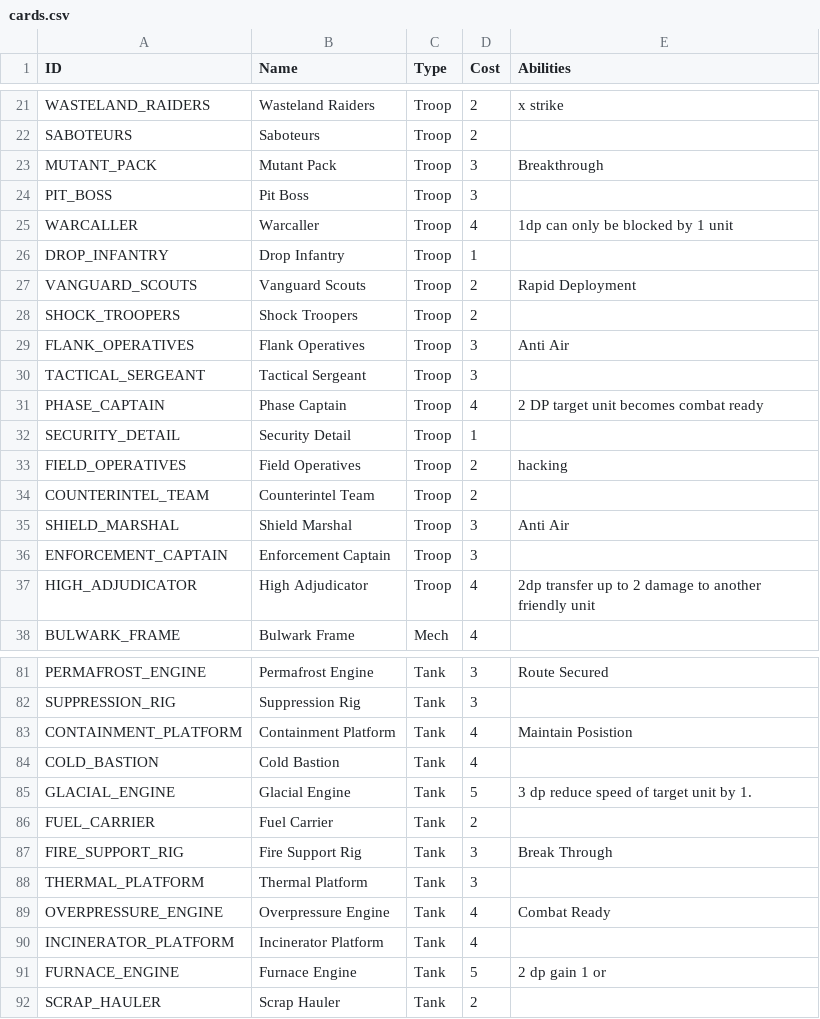
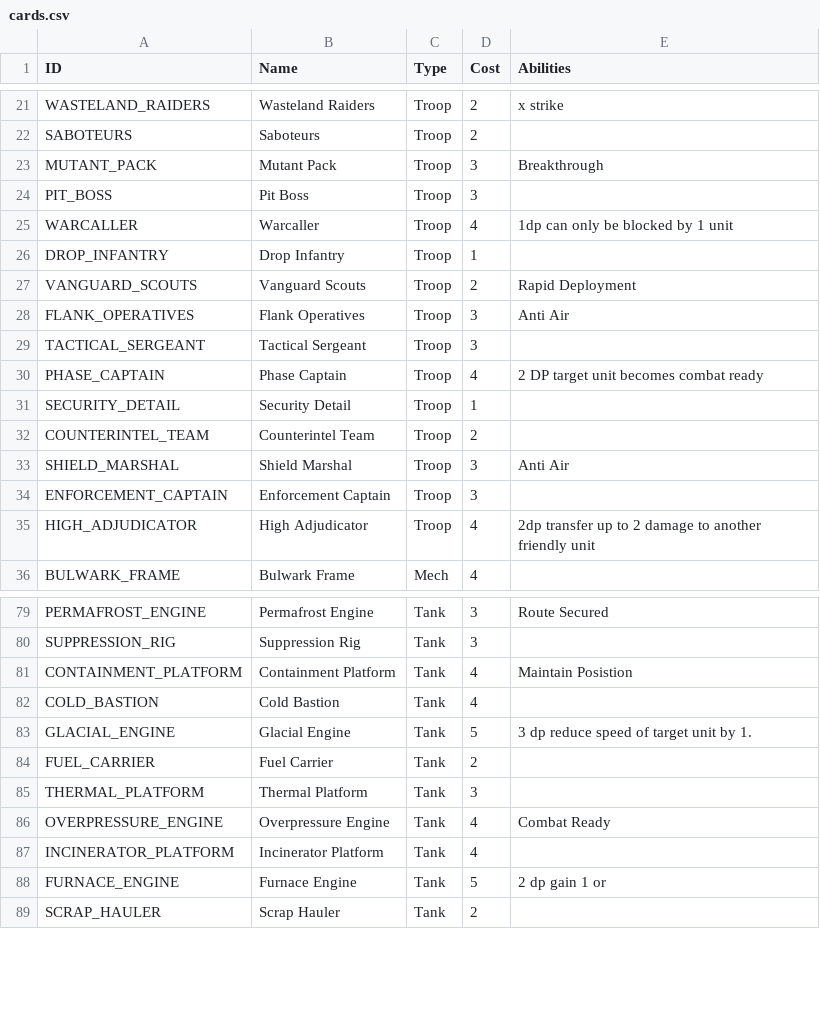
Before and after one commit to terracoretcg/terracore-cards, a CSV file: cards.csv, drawn as a sheet; only a part is shown, gaps mark what is left out; the diff names each change by its address in the sheet, - before the commit and + after, or states it on an @@ line.

Commit message:
Update cards.csv

```diff
--- a/cards.csv
+++ b/cards.csv
-row 28: SHOCK_TROOPERS | Shock Troopers | Troop | 2
-row 33: FIELD_OPERATIVES | Field Operatives | Troop | 2 | hacking
-row 87: FIRE_SUPPORT_RIG | Fire Support Rig | Tank | 3 | Break Through
```
